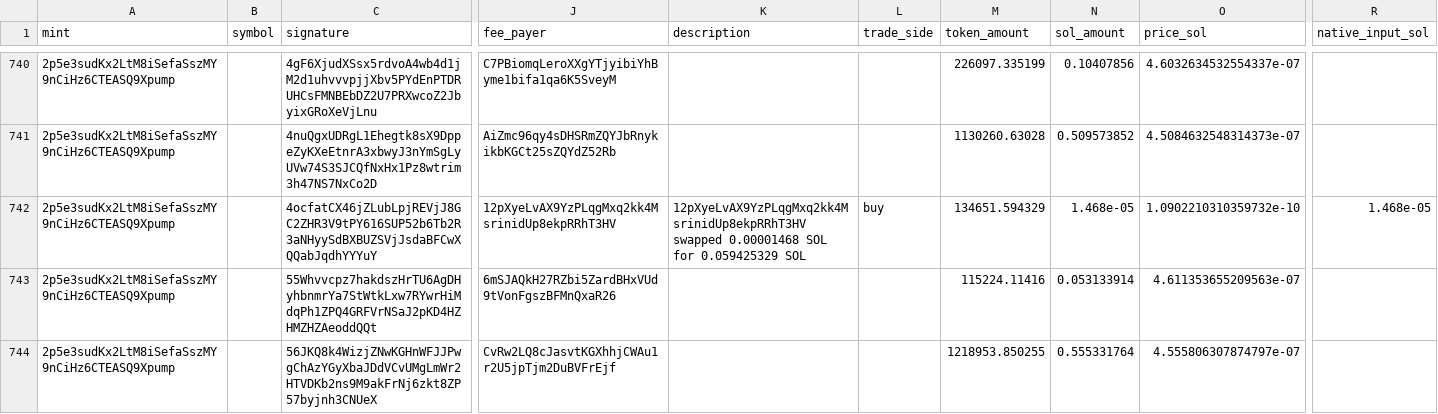
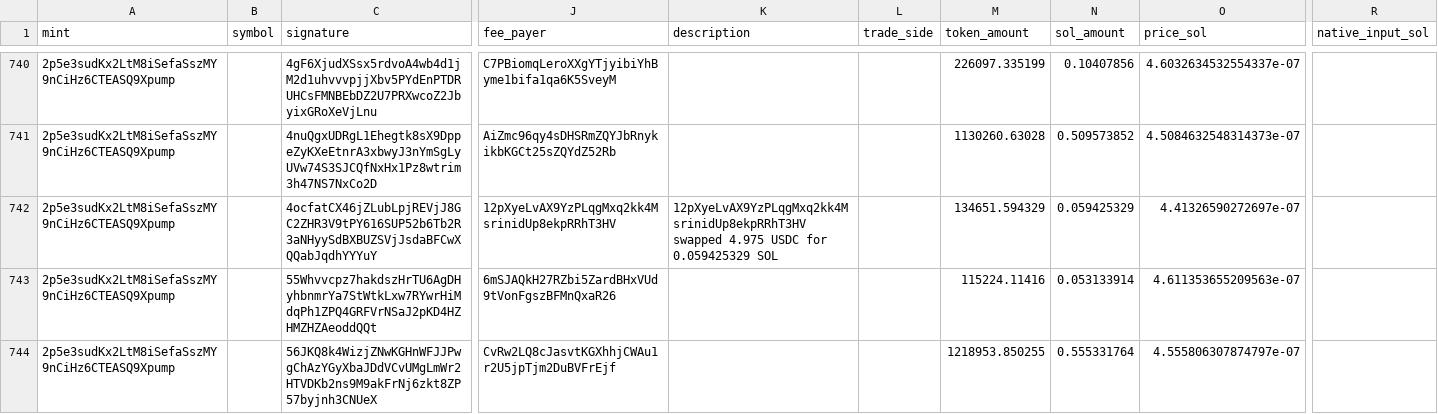
Before and after one commit to Jason767445898/blockchain_solscan, a CSV file: data/55PB376nxsrBLTZr1UdQSk6M89AxPif6oKmbmZmWq5dr.market_trades/2p5e3sudKx2LtM8iSefaSszMY9nCiHz6CTEASQ9Xpump.csv, drawn as a sheet; only a part is shown, gaps mark what is left out; the diff covers the shown part only; the diff names each change by its address in the sheet, - before the commit and + after, or states it on an @@ line.

```diff
--- a/data/55PB376nxsrBLTZr1UdQSk6M89AxPif6oKmbmZmWq5dr.market_trades/2p5e3sudKx2LtM8iSefaSszMY9nCiHz6CTEASQ9Xpump.csv
+++ b/data/55PB376nxsrBLTZr1UdQSk6M89AxPif6oKmbmZmWq5dr.market_trades/2p5e3sudKx2LtM8iSefaSszMY9nCiHz6CTEASQ9Xpump.csv
-K742 (description): 12pXyeLvAX9YzPLqgMxq2kk4MsrinidUp8ekpRRhT3HV swapped 0.00001468 SOL for 0.059425329…
+K742 (description): 12pXyeLvAX9YzPLqgMxq2kk4MsrinidUp8ekpRRhT3HV swapped 4.975 USDC for 0.059425329…
-L742 (trade_side): buy
+L742 (trade_side): (empty)
-N742 (sol_amount): 1.468e-05
+N742 (sol_amount): 0.059425329
-O742 (price_sol): 1.0902210310359732e-10
+O742 (price_sol): 4.41326590272697e-07
-R742 (native_input_sol): 1.468e-05
+R742 (native_input_sol): (empty)
```
Also changed, not shown: 28 edited cells elsewhere in this file, data/55PB376nxsrBLTZr1UdQSk6M89AxPif6oKmbmZmWq5dr.market_trades/EJV2ACyuaUv9ic8AjMLwazu58dGZKDZ7YvKXfEuNpump.csv, 8 other files.
